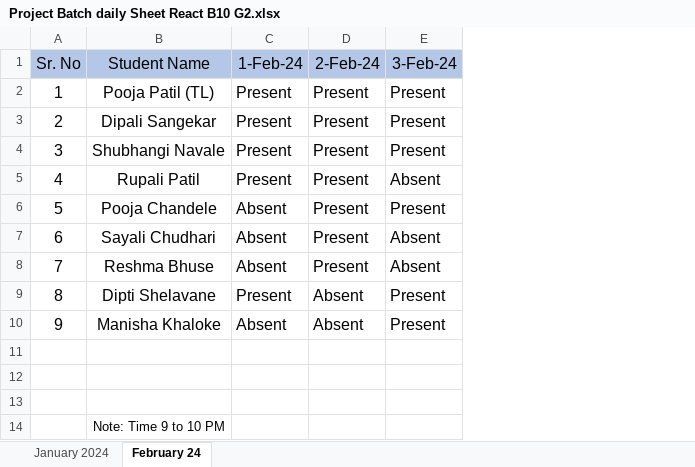
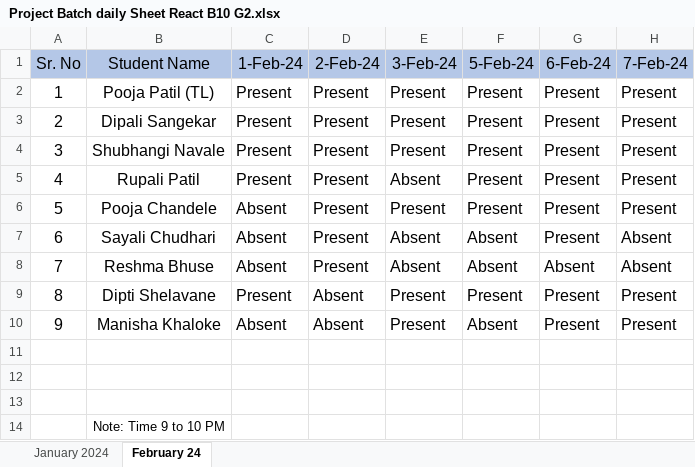
Before and after one commit to Pooja98Patil/javaScript, an Excel workbook: Project Batch daily Sheet React B10 G2.xlsx, sheet February 24, drawn as a sheet; values as stored, in another font and other column widths than the file's, no borders; the diff names each change by its address in the sheet, - before the commit and + after, or states it on an @@ line.

```diff
--- a/Project Batch daily Sheet React B10 G2.xlsx (sheet February 24)
+++ b/Project Batch daily Sheet React B10 G2.xlsx (sheet February 24)
+column F (5-Feb-24), rows 2-10: Present | Present | Present | Present | Present | Absent | Absent | Present | Absent
+column G (6-Feb-24), rows 2-10: Present | Present | Present | Present | Present | Present | Absent | Present | Present
+column H (7-Feb-24), rows 2-10: Present | Present | Present | Present | Present | Absent | Absent | Present | Present
```
Also changed, not shown: 1 other file.
